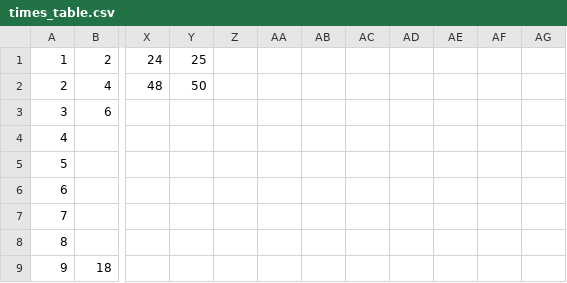
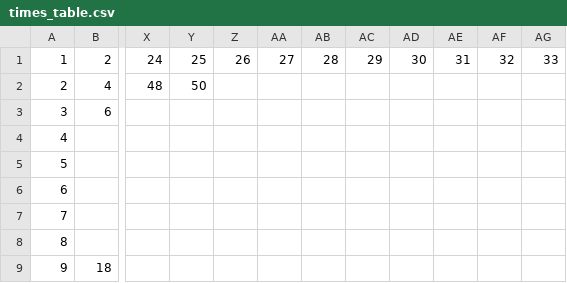
Before and after one commit to jaymarichua/quant-q-a, a CSV file: times_table.csv, drawn as a sheet; only a part is shown, gaps mark what is left out; the diff names each change by its address in the sheet, - before the commit and + after, or states it on an @@ line.

Commit message:
Update times_table.csv

```diff
--- a/times_table.csv
+++ b/times_table.csv
-Z1: (empty)
+Z1: 26
-AA1: (empty)
+AA1: 27
-AB1: (empty)
+AB1: 28
-AC1: (empty)
+AC1: 29
-AD1: (empty)
+AD1: 30
-AE1: (empty)
+AE1: 31
-AF1: (empty)
+AF1: 32
-AG1: (empty)
+AG1: 33
```
